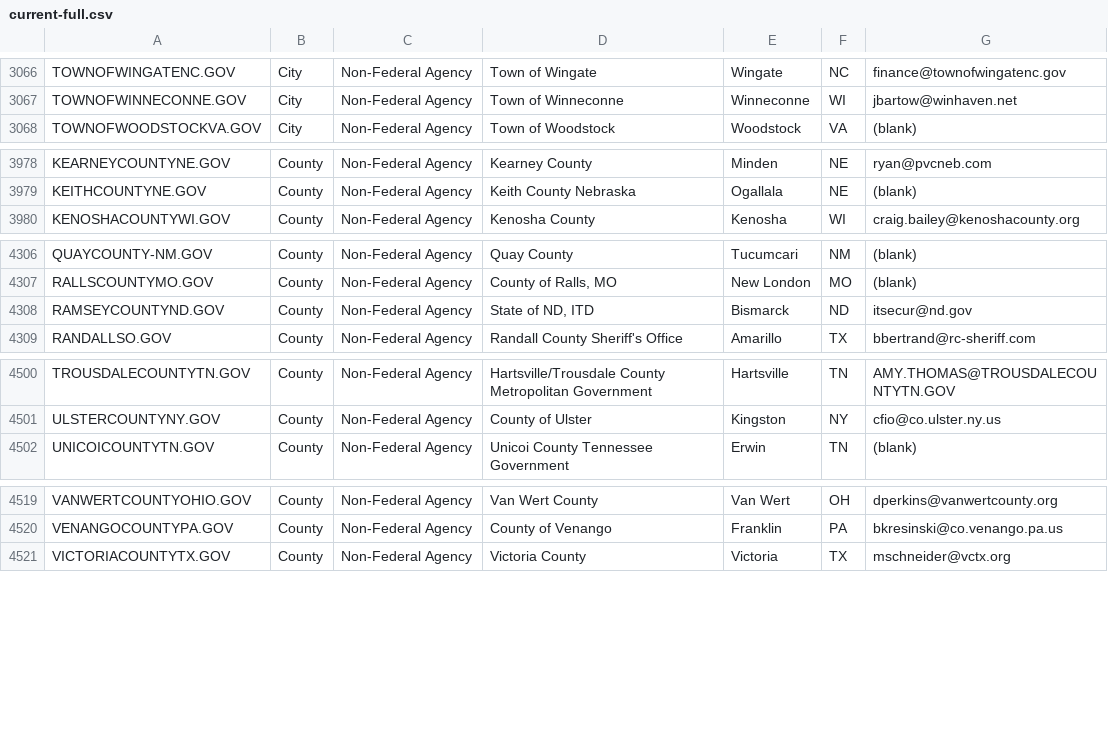
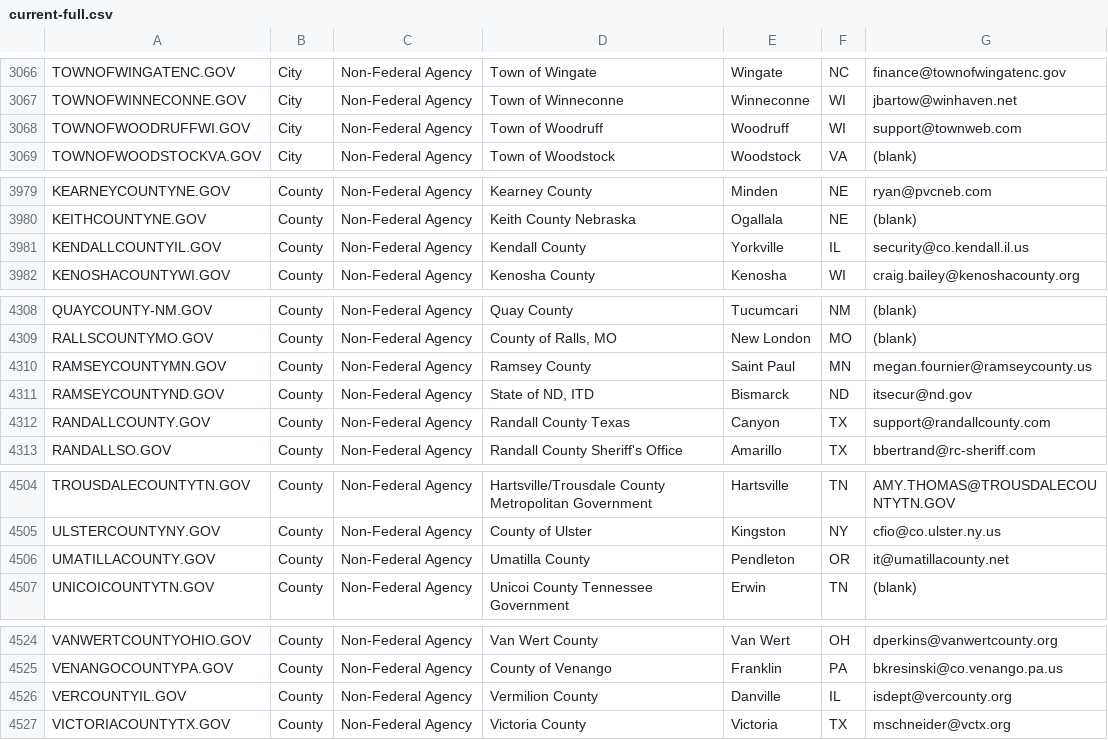
Before and after one commit to cisagov/dotgov-data, a CSV file: current-full.csv, drawn as a sheet; only a part is shown, gaps mark what is left out; the diff covers the shown part only; the diff names each change by its address in the sheet, - before the commit and + after, or states it on an @@ line.

Commit message:
Flat: latest data (2022-01-25T06:26:23.147Z) {   "date": "2022-01-25T06:26:23.147Z",   "files": [     {       "name": "current-full.csv",       "deltaBytes": 700,       "source": "https://domains.dotgov.gov/dotgov-web/publicreports/current-full"     }   ] }

```diff
--- a/current-full.csv
+++ b/current-full.csv
+row 3068: TOWNOFWOODRUFFWI.GOV | City | Non-Federal Agency | Town of Woodruff | Woodruff | WI | support@townweb.com
+row 3981: KENDALLCOUNTYIL.GOV | County | Non-Federal Agency | Kendall County | Yorkville | IL | security@co.kendall.il.us
+row 4310: RAMSEYCOUNTYMN.GOV | County | Non-Federal Agency | Ramsey County | Saint Paul | MN | megan.fournier@ramseycounty.us
+row 4312: RANDALLCOUNTY.GOV | County | Non-Federal Agency | Randall County Texas | Canyon | TX | support@randallcounty.com
+row 4506: UMATILLACOUNTY.GOV | County | Non-Federal Agency | Umatilla County | Pendleton | OR | it@umatillacounty.net
+row 4526: VERCOUNTYIL.GOV | County | Non-Federal Agency | Vermilion County | Danville | IL | isdept@vercounty.org
```
Also changed, not shown: 1 added row and 1 edited cell elsewhere in this file.
